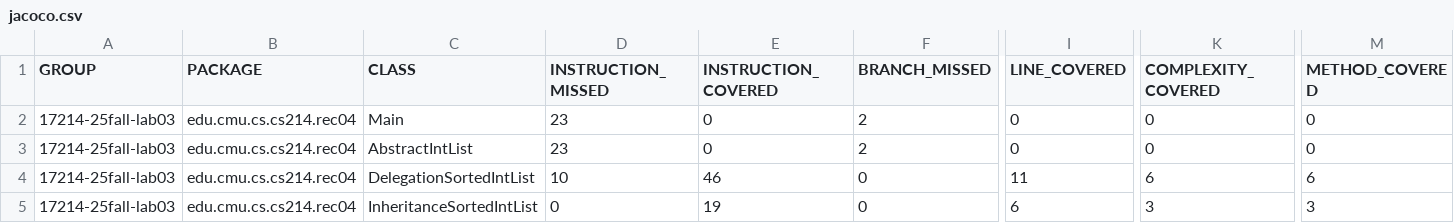
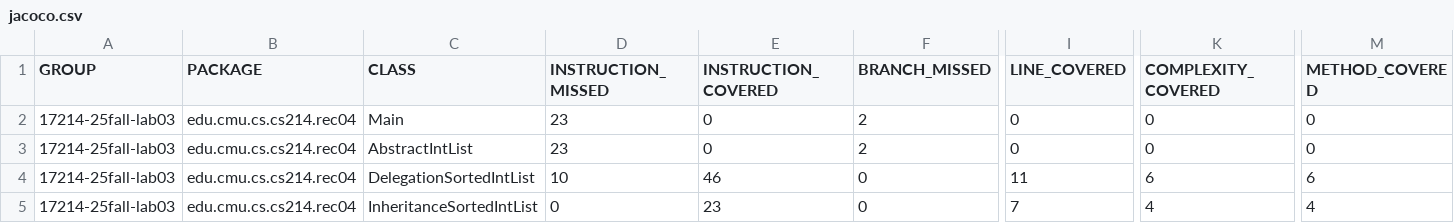
Before and after one commit to MarcusWh-cmu/s26-lab03, a CSV file: Java/target/site/jacoco/jacoco.csv, drawn as a sheet; only a part is shown, gaps mark what is left out; the diff names each change by its address in the sheet, - before the commit and + after, or states it on an @@ line.

```diff
--- a/Java/target/site/jacoco/jacoco.csv
+++ b/Java/target/site/jacoco/jacoco.csv
-E5 (INSTRUCTION_COVERED): 19
+E5 (INSTRUCTION_COVERED): 23
-I5 (LINE_COVERED): 6
+I5 (LINE_COVERED): 7
-K5 (COMPLEXITY_COVERED): 3
+K5 (COMPLEXITY_COVERED): 4
-M5 (METHOD_COVERED): 3
+M5 (METHOD_COVERED): 4
```
Also changed, not shown: 14 other files.
